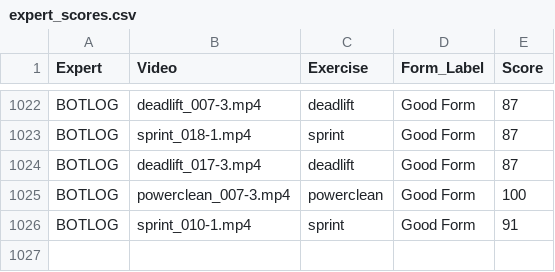
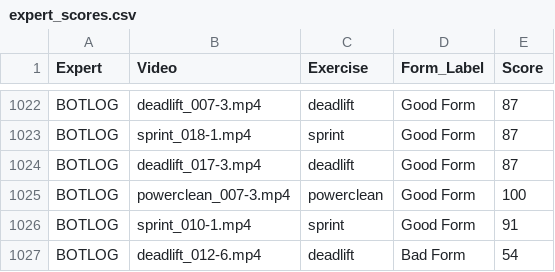
Before and after one commit to Exryz/video-scoring, a CSV file: expert_scores.csv, drawn as a sheet; only a part is shown, gaps mark what is left out.

Commit message:
BOTLOG scored deadlift_012-6.mp4

```diff
--- a/expert_scores.csv
+++ b/expert_scores.csv
@@ -1026 +1026,2 @@ BOTLOG,powerclean_007-3.mp4,powerclean,Good Form,100
 BOTLOG,sprint_010-1.mp4,sprint,Good Form,91
+BOTLOG,deadlift_012-6.mp4,deadlift,Bad Form,54
```
